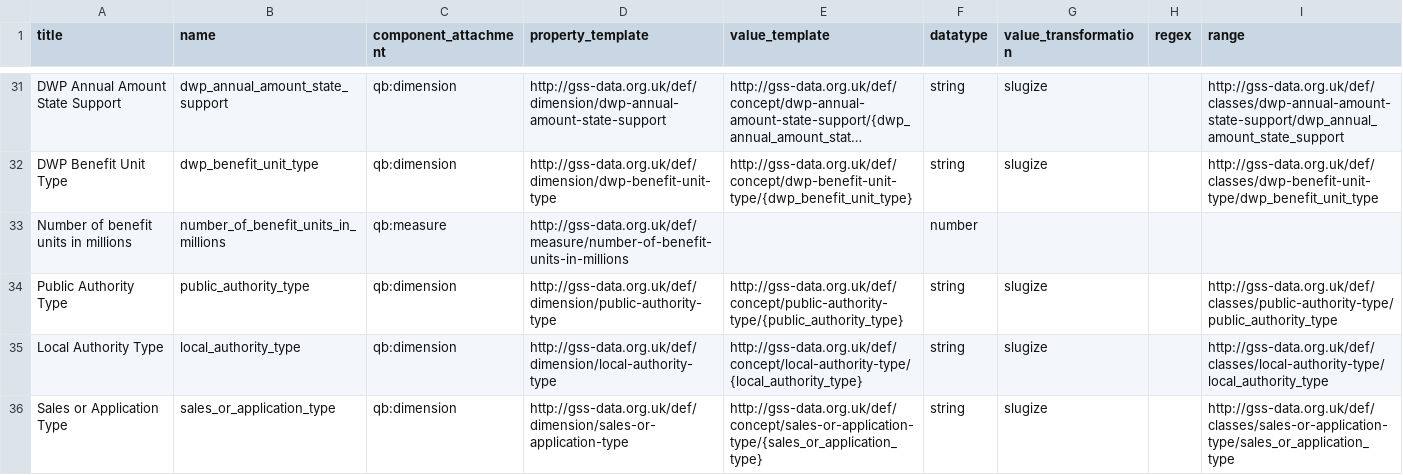
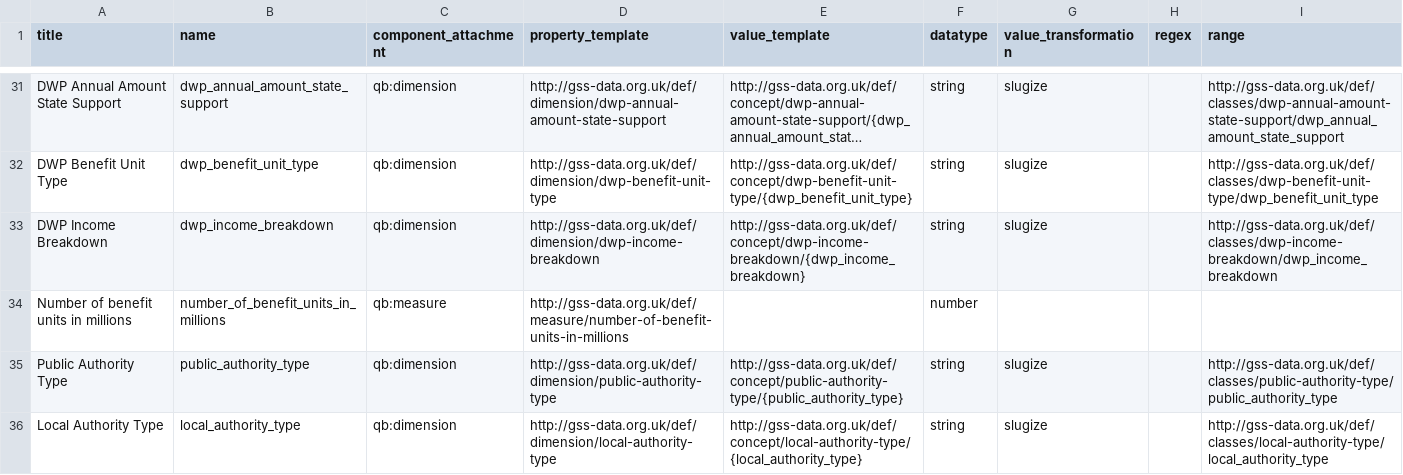
Before and after one commit to GSS-Cogs/family-affordable-housing, a CSV file: reference/columns.csv, drawn as a sheet; only a part is shown, gaps mark what is left out; the shorter side is filled out with more unchanged rows; long unchanged cells end in …; the diff names each change by its address in the sheet, - before the commit and + after, or states it on an @@ line.

Commit message:
Update columns.csv
Adding DWP Income Breakdown

```diff
--- a/reference/columns.csv
+++ b/reference/columns.csv
+row 33: DWP Income Breakdown | dwp_income_breakdown | qb:dimension | http://gss-data.org.uk/def/dimension/dwp-income-breakdown | http://gss-data.org.uk/def/concept/dwp-income-breakdown/{dwp_income_breakdown} | string | slugize |  | http://gss-data.org.uk/def/classes/dwp-income-breakdown/dwp_income_breakdown
```
